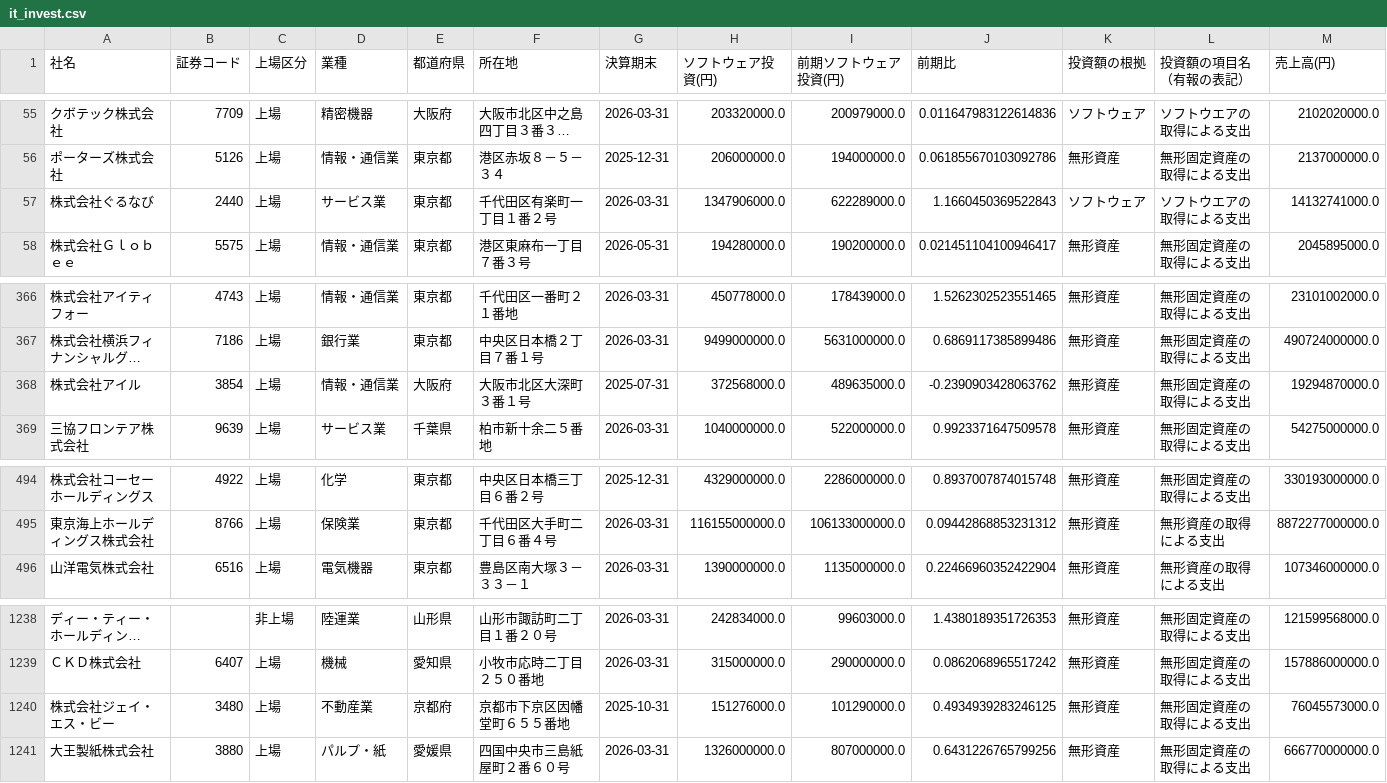
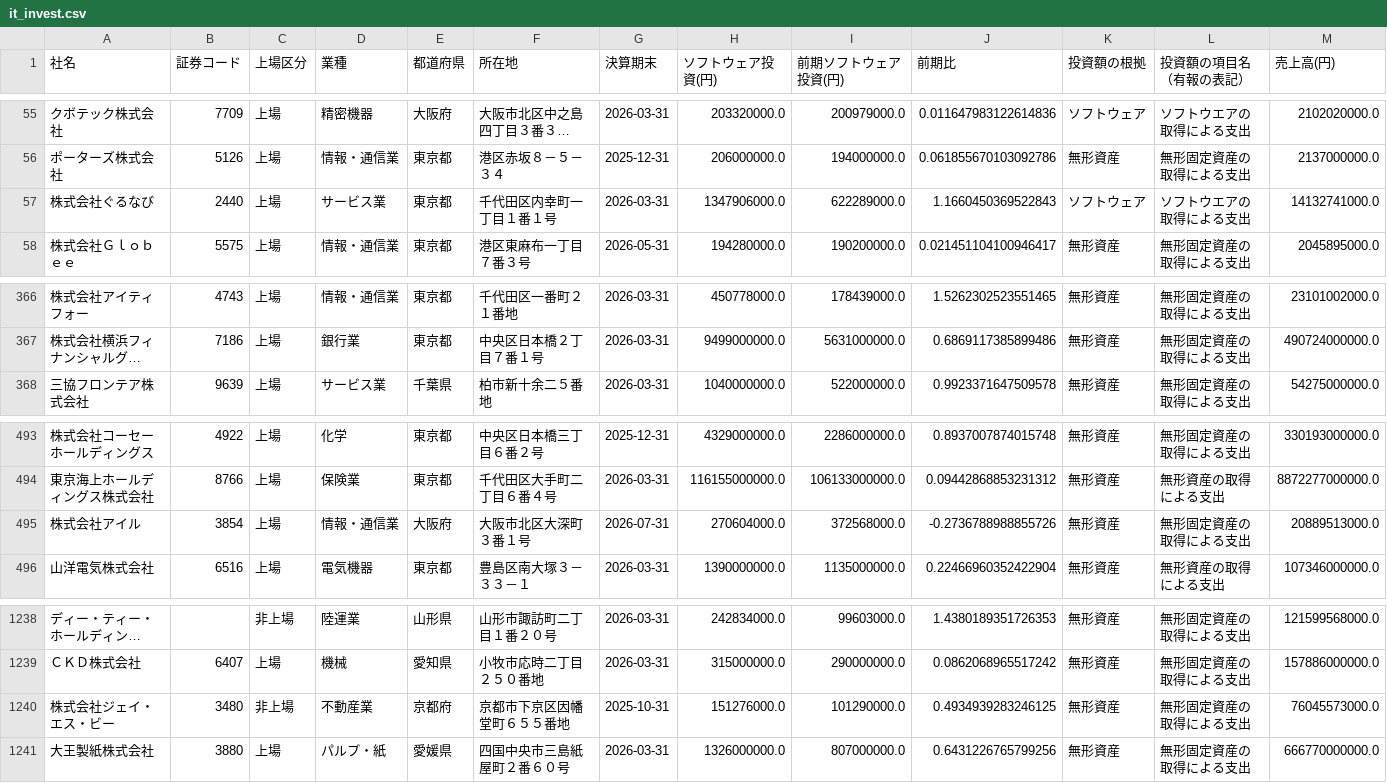
Before and after one commit to kukkunbz3613-prog/jp-stock-screener, a CSV file: docs/it_invest.csv, drawn as a sheet; only a part is shown, gaps mark what is left out; long unchanged cells end in …; removed rows and columns are numbered as before the commit, all else as after; rows hold the shown columns only; the diff names each change by its address in the sheet, - before the commit and + after, or states it on an @@ line.

```diff
--- a/docs/it_invest.csv
+++ b/docs/it_invest.csv
-F57 (所在地): 千代田区有楽町一丁目１番２号
+F57 (所在地): 千代田区内幸町一丁目１番１号
-row 368: 株式会社アイル | 3854 | 上場 | 情報・通信業 | 大阪府 | 大阪市北区大深町３番１号 | 2025-07-31 | 372568000.0 | 489635000.0 | -0.2390903428063762 | 無形資産 | 無形固定資産の取得による支出 | 19294870000.0
+row 495: 株式会社アイル | 3854 | 上場 | 情報・通信業 | 大阪府 | 大阪市北区大深町３番１号 | 2026-07-31 | 270604000.0 | 372568000.0 | -0.2736788988855726 | 無形資産 | 無形固定資産の取得による支出 | 20889513000.0
-C1240 (上場区分): 上場
+C1240 (上場区分): 非上場
```
Also changed, not shown: data/edinet_docs.csv, data/it_invest_raw.csv, 3 other files.
